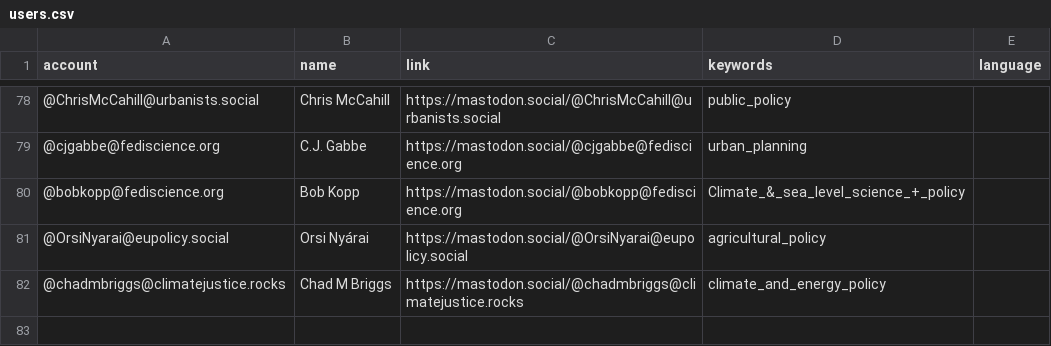
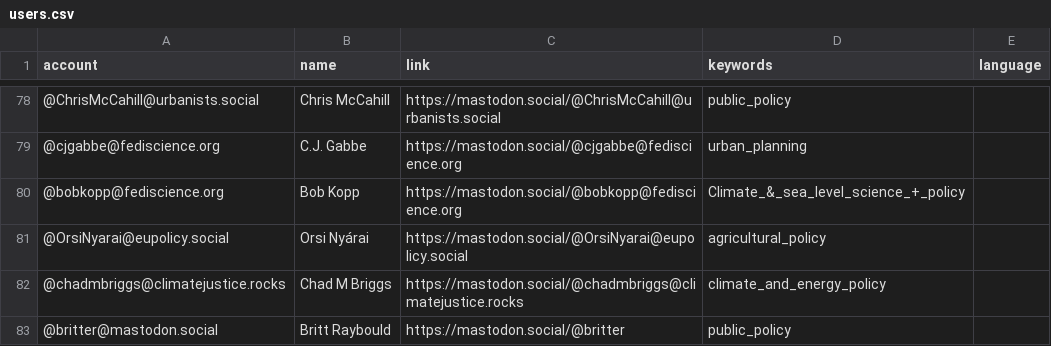
Before and after one commit to howlettm/Mastodon-Policy, a CSV file: resources/users.csv, drawn as a sheet; only a part is shown, gaps mark what is left out.

Commit message:
Update users.csv

```diff
--- a/resources/users.csv
+++ b/resources/users.csv
@@ -82 +82,2 @@ account,name,link,keywords,language
 @chadmbriggs@climatejustice.rocks,Chad M Briggs,https://mastodon.social/@chadmbriggs@climatejustice.rocks,climate_and_energy_policy
+@britter@mastodon.social,Britt Raybould,https://mastodon.social/@britter,public_policy
```
